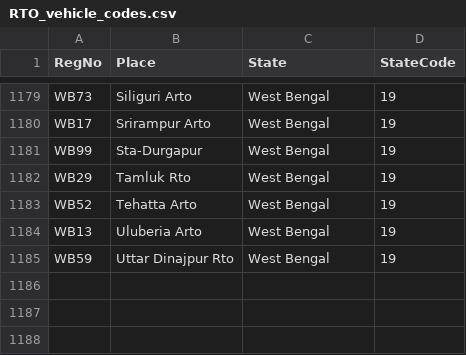
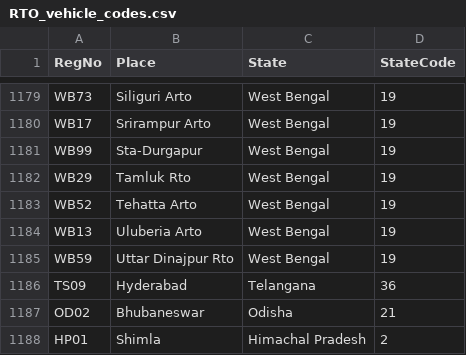
Before and after one commit to Surbhiampera/RSscraping_backend, a CSV file: backend/rto_locator/RTO_vehicle_codes.csv, drawn as a sheet; only a part is shown, gaps mark what is left out.

```diff
--- a/backend/rto_locator/RTO_vehicle_codes.csv
+++ b/backend/rto_locator/RTO_vehicle_codes.csv
@@ -1185 +1185,4 @@ WB13,Uluberia Arto,West Bengal,19
 WB59,Uttar Dinajpur Rto,West Bengal,19
+TS09,Hyderabad,Telangana,36
+OD02,Bhubaneswar,Odisha,21
+HP01,Shimla,Himachal Pradesh,2
```
Also changed, not shown: 26 other files.
